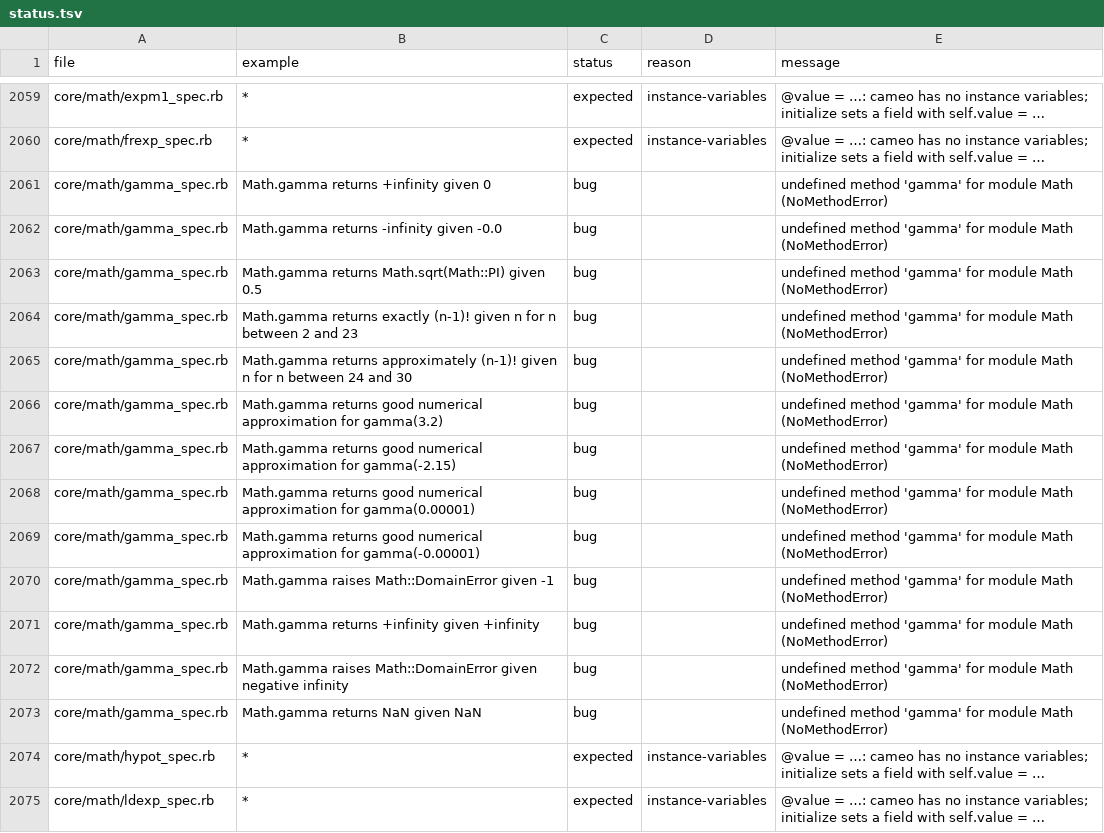
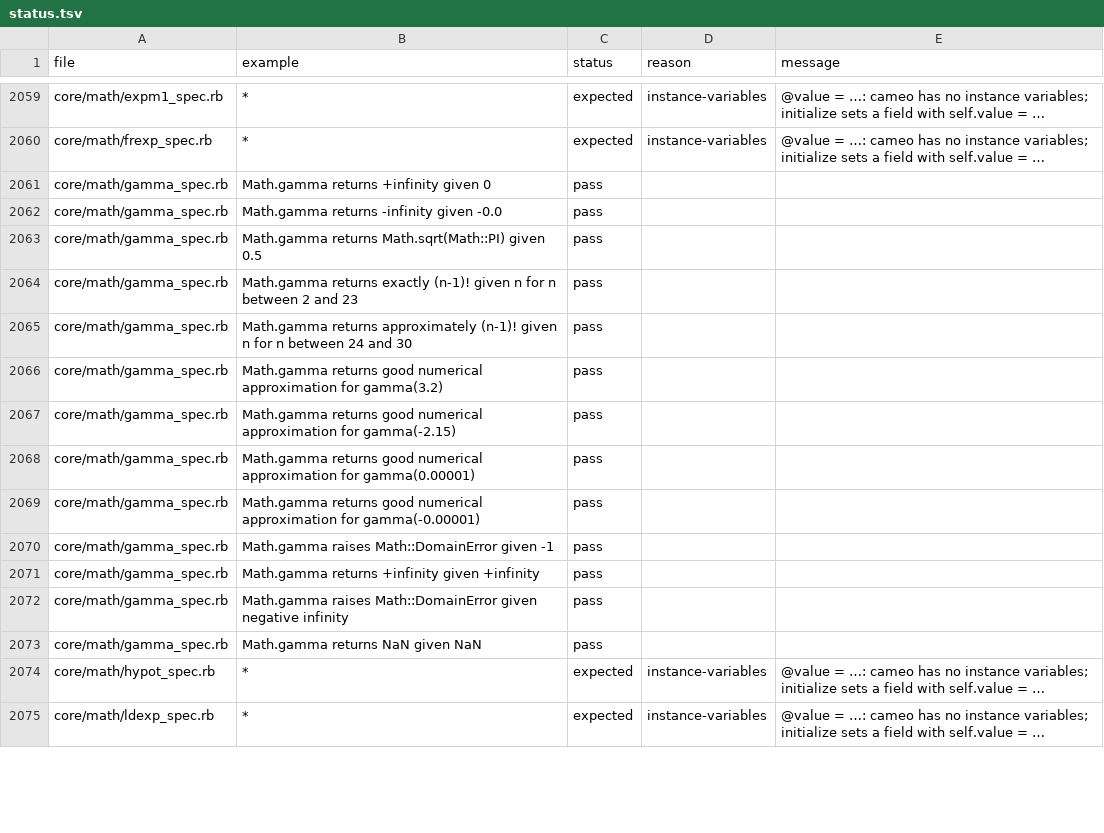
Before and after one commit to cameo-lang/cameo, a TSV file: specs/status.tsv, drawn as a sheet; only a part is shown, gaps mark what is left out; the diff covers the shown part only.

```diff
--- a/specs/status.tsv
+++ b/specs/status.tsv
@@ -2060,15 +2060,15 @@ core/math/expm1_spec.rb	*	expected	instance-variables	@value = …: cameo has no
 core/math/frexp_spec.rb	*	expected	instance-variables	@value = …: cameo has no instance variables; initialize sets a field with self.value = …
-core/math/gamma_spec.rb	Math.gamma returns +infinity given 0	bug		undefined method 'gamma' for module Math (NoMethodError)
-core/math/gamma_spec.rb	Math.gamma returns -infinity given -0.0	bug		undefined method 'gamma' for module Math (NoMethodError)
-core/math/gamma_spec.rb	Math.gamma returns Math.sqrt(Math::PI) given 0.5	bug		undefined method 'gamma' for module Math (NoMethodError)
-core/math/gamma_spec.rb	Math.gamma returns exactly (n-1)! given n for n between 2 and 23	bug		undefined method 'gamma' for module Math (NoMethodError)
-core/math/gamma_spec.rb	Math.gamma returns approximately (n-1)! given n for n between 24 and 30	bug		undefined method 'gamma' for module Math (NoMethodError)
-core/math/gamma_spec.rb	Math.gamma returns good numerical approximation for gamma(3.2)	bug		undefined method 'gamma' for module Math (NoMethodError)
-core/math/gamma_spec.rb	Math.gamma returns good numerical approximation for gamma(-2.15)	bug		undefined method 'gamma' for module Math (NoMethodError)
-core/math/gamma_spec.rb	Math.gamma returns good numerical approximation for gamma(0.00001)	bug		undefined method 'gamma' for module Math (NoMethodError)
-core/math/gamma_spec.rb	Math.gamma returns good numerical approximation for gamma(-0.00001)	bug		undefined method 'gamma' for module Math (NoMethodError)
-core/math/gamma_spec.rb	Math.gamma raises Math::DomainError given -1	bug		undefined method 'gamma' for module Math (NoMethodError)
-core/math/gamma_spec.rb	Math.gamma returns +infinity given +infinity	bug		undefined method 'gamma' for module Math (NoMethodError)
-core/math/gamma_spec.rb	Math.gamma raises Math::DomainError given negative infinity	bug		undefined method 'gamma' for module Math (NoMethodError)
-core/math/gamma_spec.rb	Math.gamma returns NaN given NaN	bug		undefined method 'gamma' for module Math (NoMethodError)
+core/math/gamma_spec.rb	Math.gamma returns +infinity given 0	pass		
+core/math/gamma_spec.rb	Math.gamma returns -infinity given -0.0	pass		
+core/math/gamma_spec.rb	Math.gamma returns Math.sqrt(Math::PI) given 0.5	pass		
+core/math/gamma_spec.rb	Math.gamma returns exactly (n-1)! given n for n between 2 and 23	pass		
+core/math/gamma_spec.rb	Math.gamma returns approximately (n-1)! given n for n between 24 and 30	pass		
+core/math/gamma_spec.rb	Math.gamma returns good numerical approximation for gamma(3.2)	pass		
+core/math/gamma_spec.rb	Math.gamma returns good numerical approximation for gamma(-2.15)	pass		
+core/math/gamma_spec.rb	Math.gamma returns good numerical approximation for gamma(0.00001)	pass		
+core/math/gamma_spec.rb	Math.gamma returns good numerical approximation for gamma(-0.00001)	pass		
+core/math/gamma_spec.rb	Math.gamma raises Math::DomainError given -1	pass		
+core/math/gamma_spec.rb	Math.gamma returns +infinity given +infinity	pass		
+core/math/gamma_spec.rb	Math.gamma raises Math::DomainError given negative infinity	pass		
+core/math/gamma_spec.rb	Math.gamma returns NaN given NaN	pass		
 core/math/hypot_spec.rb	*	expected	instance-variables	@value = …: cameo has no instance variables; initialize sets a field with self.value = …
```
Also changed, not shown: 128 edited cells elsewhere in this file, 6 other files.
